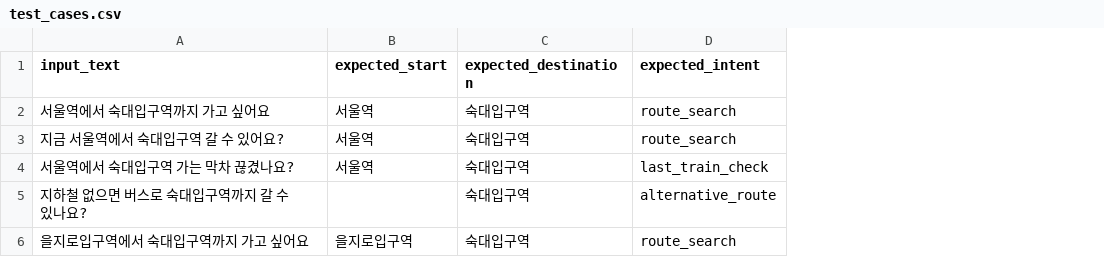
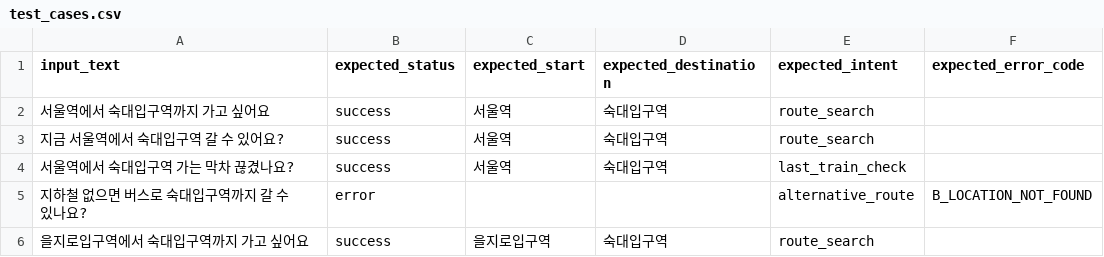
Before and after one commit to Jinnhaa/oss_project_team36_gildongmu, a CSV file: module_b/test_cases.csv, drawn as a sheet; addresses are those after the commit; the diff names each change by its address in the sheet, - before the commit and + after, or states it on an @@ line.

Commit message:
[B] Update test cases for expected errors

```diff
--- a/module_b/test_cases.csv
+++ b/module_b/test_cases.csv
+column B (expected_status), rows 2-6: success | success | success | error | success
+column F (expected_error_code), row 5: B_LOCATION_NOT_FOUND
-D5 (expected_destination): 숙대입구역
+D5 (expected_destination): (empty)
```
Also changed, not shown: 1 other file.
